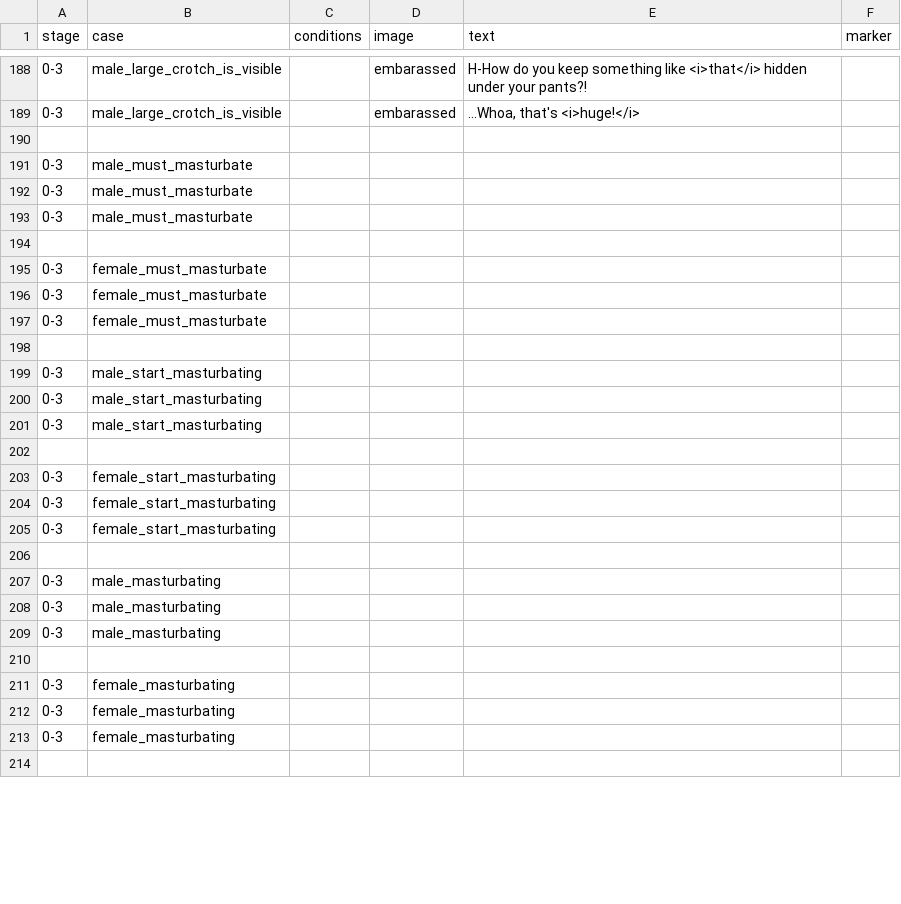
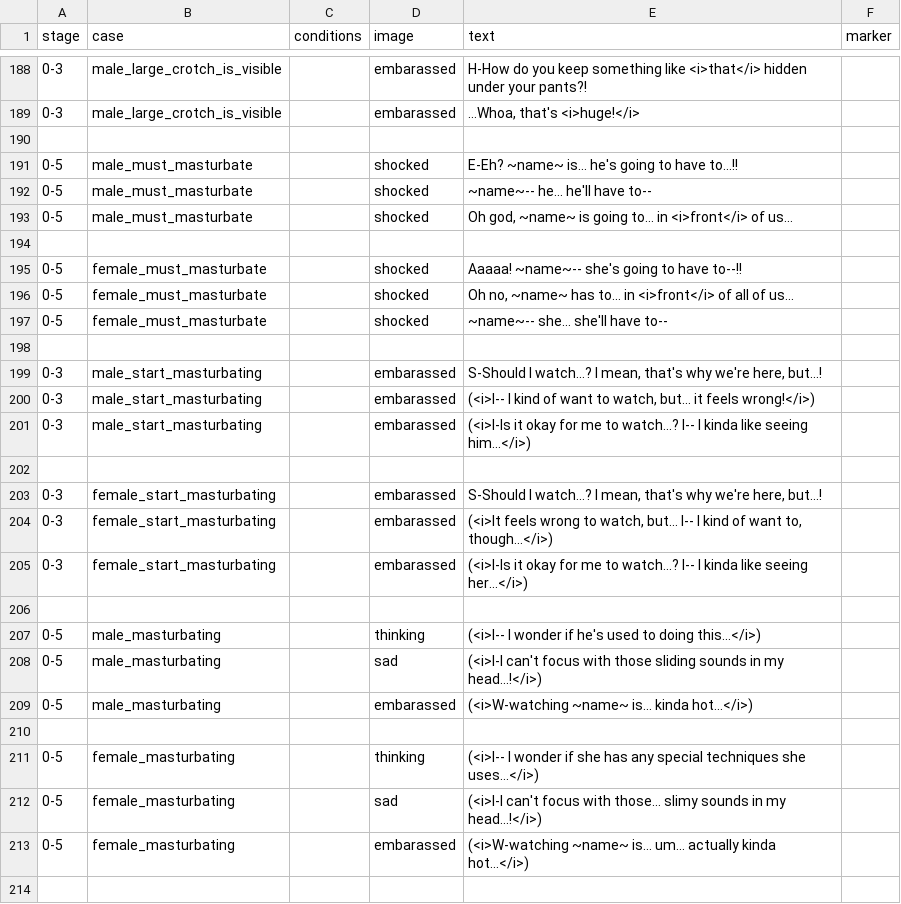
Before and after one commit to mechaman111/spnati, a CSV file: opponents/sayori/csvs/SPNATI_ Sayori - Stages 0-3.csv, drawn as a sheet; only a part is shown, gaps mark what is left out; the diff covers the shown part only.

```diff
--- a/opponents/sayori/csvs/SPNATI_ Sayori - Stages 0-3.csv
+++ b/opponents/sayori/csvs/SPNATI_ Sayori - Stages 0-3.csv
@@ -190,25 +190,25 @@ stage,case,conditions,image,text,marker
 ,,,,,
-0-3,male_must_masturbate,,,,
-0-3,male_must_masturbate,,,,
-0-3,male_must_masturbate,,,,
+0-5,male_must_masturbate,,shocked,E-Eh? ~name~ is... he's going to have to...!!,
+0-5,male_must_masturbate,,shocked,~name~-- he... he'll have to--,
+0-5,male_must_masturbate,,shocked,"Oh god, ~name~ is going to... in <i>front</i> of us...",
 ,,,,,
-0-3,female_must_masturbate,,,,
-0-3,female_must_masturbate,,,,
-0-3,female_must_masturbate,,,,
+0-5,female_must_masturbate,,shocked,Aaaaa! ~name~-- she's going to have to--!!,
+0-5,female_must_masturbate,,shocked,"Oh no, ~name~ has to... in <i>front</i> of all of us...",
+0-5,female_must_masturbate,,shocked,~name~-- she... she'll have to--,
 ,,,,,
-0-3,male_start_masturbating,,,,
-0-3,male_start_masturbating,,,,
-0-3,male_start_masturbating,,,,
+0-3,male_start_masturbating,,embarassed,"S-Should I watch...? I mean, that's why we're here, but...!",
+0-3,male_start_masturbating,,embarassed,"(<i>I-- I kind of want to watch, but... it feels wrong!</i>)",
+0-3,male_start_masturbating,,embarassed,(<i>I-Is it okay for me to watch...? I-- I kinda like seeing him...</i>),
 ,,,,,
-0-3,female_start_masturbating,,,,
-0-3,female_start_masturbating,,,,
-0-3,female_start_masturbating,,,,
+0-3,female_start_masturbating,,embarassed,"S-Should I watch...? I mean, that's why we're here, but...!",
+0-3,female_start_masturbating,,embarassed,"(<i>It feels wrong to watch, but... I-- I kind of want to, though...</i>)",
+0-3,female_start_masturbating,,embarassed,(<i>I-Is it okay for me to watch...? I-- I kinda like seeing her...</i>),
 ,,,,,
-0-3,male_masturbating,,,,
-0-3,male_masturbating,,,,
-0-3,male_masturbating,,,,
+0-5,male_masturbating,,thinking,(<i>I-- I wonder if he's used to doing this...</i>) ,
+0-5,male_masturbating,,sad,(<i>I-I can't focus with those sliding sounds in my head...!</i>) ,
+0-5,male_masturbating,,embarassed,(<i>W-watching ~name~ is... kinda hot...</i>) ,
 ,,,,,
-0-3,female_masturbating,,,,
-0-3,female_masturbating,,,,
-0-3,female_masturbating,,,,
+0-5,female_masturbating,,thinking,(<i>I-- I wonder if she has any special techniques she uses...</i>) ,
+0-5,female_masturbating,,sad,(<i>I-I can't focus with those... slimy sounds in my head...!</i>) ,
+0-5,female_masturbating,,embarassed,(<i>W-watching ~name~ is... um... actually kinda hot...</i>) ,
 ,,,,,
```
Also changed, not shown: 12 added rows, 12 removed rows and 16 edited cells elsewhere in this file, opponents/sayori/csvs/SPNATI_ Sayori - Stages 4-5.csv, 2 other files.
